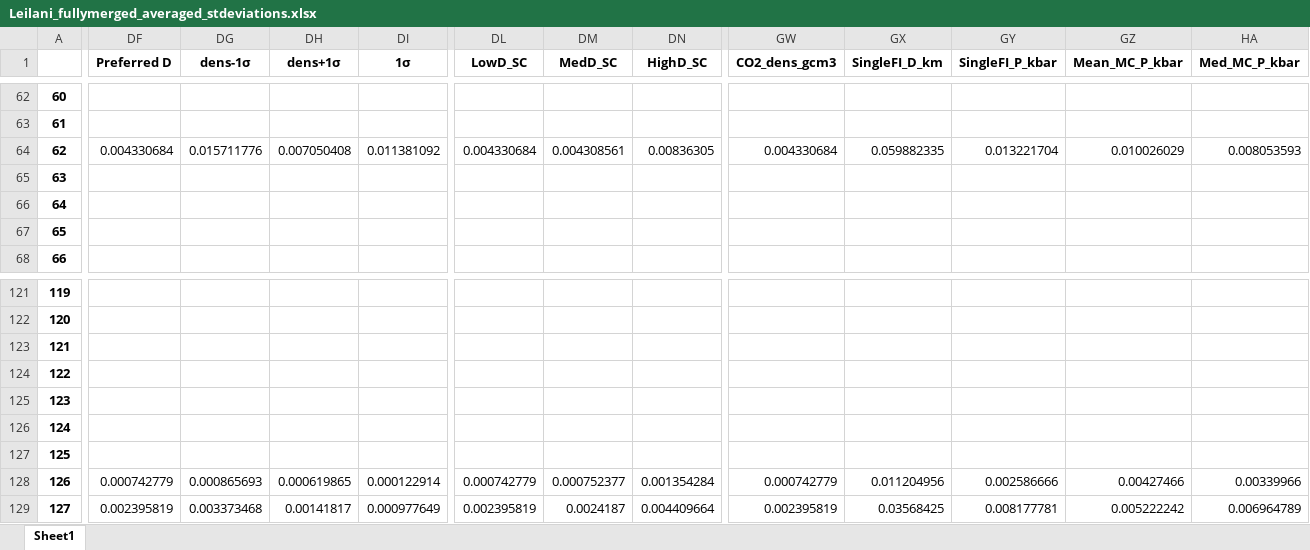
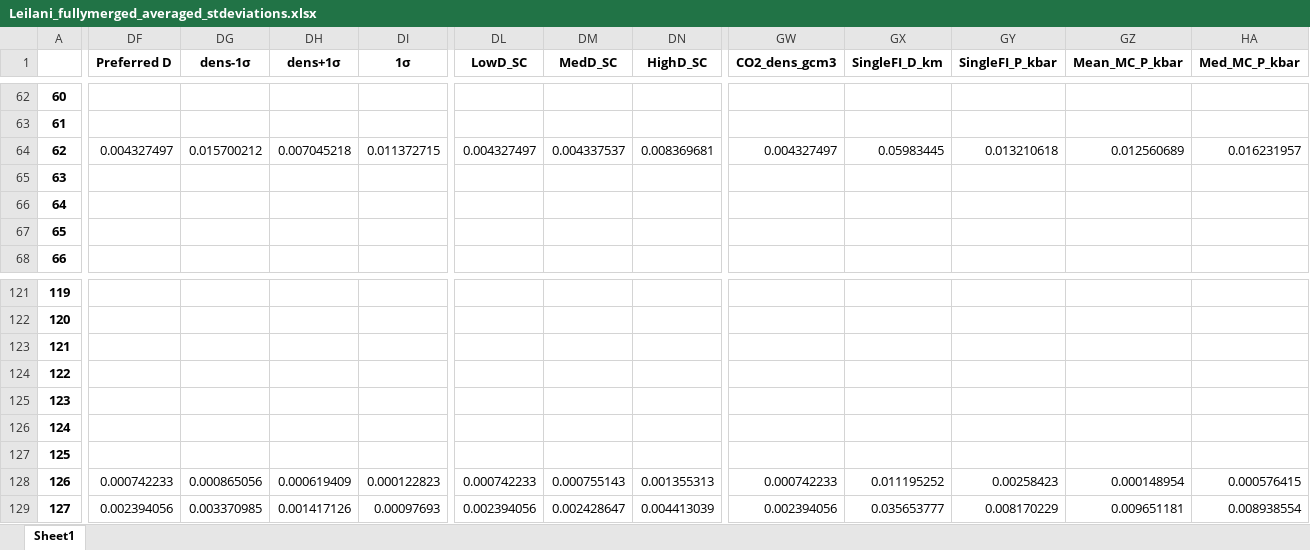
Before and after one commit to cljdevitre/KilaueaMIFI2023, an Excel workbook: Data/Compiled_data/Leilani_fullymerged_averaged_stdeviations.xlsx, sheet Sheet1, drawn as a sheet; only a part is shown, gaps mark what is left out; values as stored, in another font and other column widths than the file's, no borders; the diff covers the shown part only; the diff names each change by its address in the sheet, - before the commit and + after, or states it on an @@ line.

```diff
--- a/Data/Compiled_data/Leilani_fullymerged_averaged_stdeviations.xlsx (sheet Sheet1)
+++ b/Data/Compiled_data/Leilani_fullymerged_averaged_stdeviations.xlsx (sheet Sheet1)
-DF64 (Preferred D): 0.004330684
+DF64 (Preferred D): 0.004327497
-DG64 (dens-1σ): 0.015711776
+DG64 (dens-1σ): 0.015700212
-DH64 (dens+1σ): 0.007050408
+DH64 (dens+1σ): 0.007045218
-DI64 (1σ): 0.011381092
+DI64 (1σ): 0.011372715
-DL64 (LowD_SC): 0.004330684
+DL64 (LowD_SC): 0.004327497
-DM64 (MedD_SC): 0.004308561
+DM64 (MedD_SC): 0.004337537
-DN64 (HighD_SC): 0.00836305
+DN64 (HighD_SC): 0.008369681
-GW64 (CO2_dens_gcm3): 0.004330684
+GW64 (CO2_dens_gcm3): 0.004327497
-GX64 (SingleFI_D_km): 0.059882335
+GX64 (SingleFI_D_km): 0.05983445
-GY64 (SingleFI_P_kbar): 0.013221704
+GY64 (SingleFI_P_kbar): 0.013210618
-GZ64 (Mean_MC_P_kbar): 0.010026029
+GZ64 (Mean_MC_P_kbar): 0.012560689
-HA64 (Med_MC_P_kbar): 0.008053593
+HA64 (Med_MC_P_kbar): 0.016231957
-DF128 (Preferred D): 0.000742779
+DF128 (Preferred D): 0.000742233
-DG128 (dens-1σ): 0.000865693
+DG128 (dens-1σ): 0.000865056
-DH128 (dens+1σ): 0.000619865
+DH128 (dens+1σ): 0.000619409
-DI128 (1σ): 0.000122914
+DI128 (1σ): 0.000122823
-DL128 (LowD_SC): 0.000742779
+DL128 (LowD_SC): 0.000742233
-DM128 (MedD_SC): 0.000752377
+DM128 (MedD_SC): 0.000755143
-DN128 (HighD_SC): 0.001354284
+DN128 (HighD_SC): 0.001355313
-GW128 (CO2_dens_gcm3): 0.000742779
+GW128 (CO2_dens_gcm3): 0.000742233
-GX128 (SingleFI_D_km): 0.011204956
+GX128 (SingleFI_D_km): 0.011195252
-GY128 (SingleFI_P_kbar): 0.002586666
+GY128 (SingleFI_P_kbar): 0.00258423
-GZ128 (Mean_MC_P_kbar): 0.00427466
+GZ128 (Mean_MC_P_kbar): 0.000148954
-HA128 (Med_MC_P_kbar): 0.00339966
+HA128 (Med_MC_P_kbar): 0.000576415
-DF129 (Preferred D): 0.002395819
+DF129 (Preferred D): 0.002394056
-DG129 (dens-1σ): 0.003373468
+DG129 (dens-1σ): 0.003370985
-DH129 (dens+1σ): 0.00141817
+DH129 (dens+1σ): 0.001417126
-DI129 (1σ): 0.000977649
+DI129 (1σ): 0.00097693
-DL129 (LowD_SC): 0.002395819
+DL129 (LowD_SC): 0.002394056
-DM129 (MedD_SC): 0.0024187
+DM129 (MedD_SC): 0.002428647
-DN129 (HighD_SC): 0.004409664
+DN129 (HighD_SC): 0.004413039
-GW129 (CO2_dens_gcm3): 0.002395819
+GW129 (CO2_dens_gcm3): 0.002394056
-GX129 (SingleFI_D_km): 0.03568425
+GX129 (SingleFI_D_km): 0.035653777
-GY129 (SingleFI_P_kbar): 0.008177781
+GY129 (SingleFI_P_kbar): 0.008170229
-GZ129 (Mean_MC_P_kbar): 0.005222242
+GZ129 (Mean_MC_P_kbar): 0.009651181
-HA129 (Med_MC_P_kbar): 0.006964789
+HA129 (Med_MC_P_kbar): 0.008938554
```
Also changed, not shown: 525 edited cells elsewhere in this sheet, Data/Compiled_data/Full_df.xlsx, Data/Compiled_data/Leilani_fullymerged.xlsx, 5 other files.
